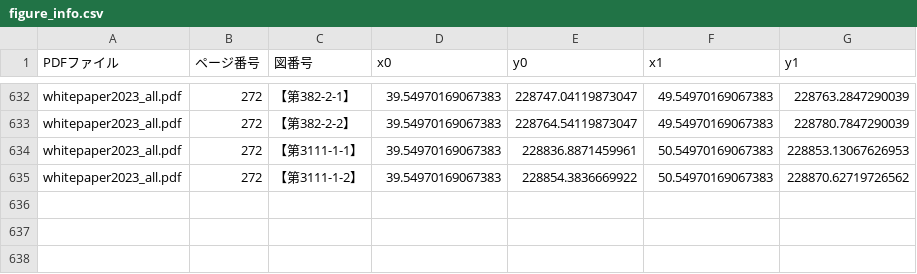
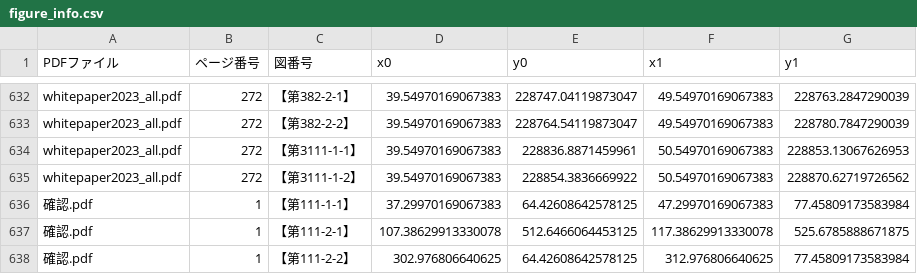
Before and after one commit to dice-tfukuda/llmp-image, a CSV file: ページ跨ぎ対応ver./figure_info.csv, drawn as a sheet; only a part is shown, gaps mark what is left out; the diff names each change by its address in the sheet, - before the commit and + after, or states it on an @@ line.

```diff
--- a/ページ跨ぎ対応ver./figure_info.csv
+++ b/ページ跨ぎ対応ver./figure_info.csv
+row 636: 確認.pdf | 1 | 【第111-1-1】 | 37.29970169067383 | 64.42608642578125 | 47.29970169067383 | 77.45809173583984
+row 637: 確認.pdf | 1 | 【第111-2-1】 | 107.38629913330078 | 512.6466064453125 | 117.38629913330078 | 525.6785888671875
+row 638: 確認.pdf | 1 | 【第111-2-2】 | 302.976806640625 | 64.42608642578125 | 312.976806640625 | 77.45809173583984
```
Also changed, not shown: ページ跨ぎ対応ver./image_info.csv, ページ跨ぎ対応ver./merged_info.csv, 20 other files.
